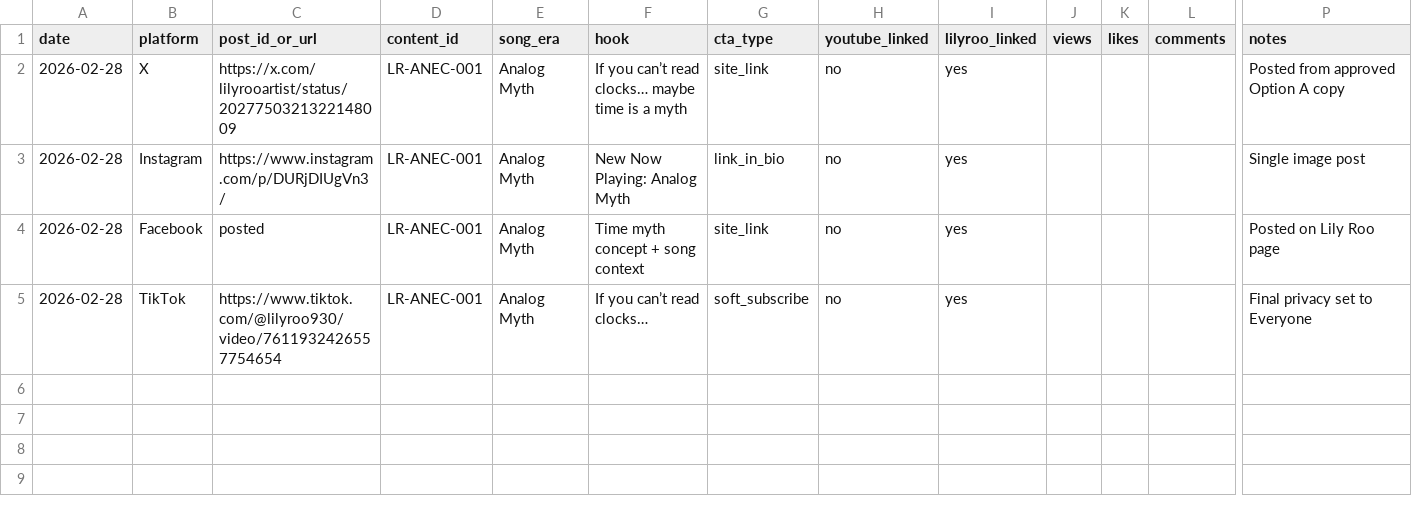
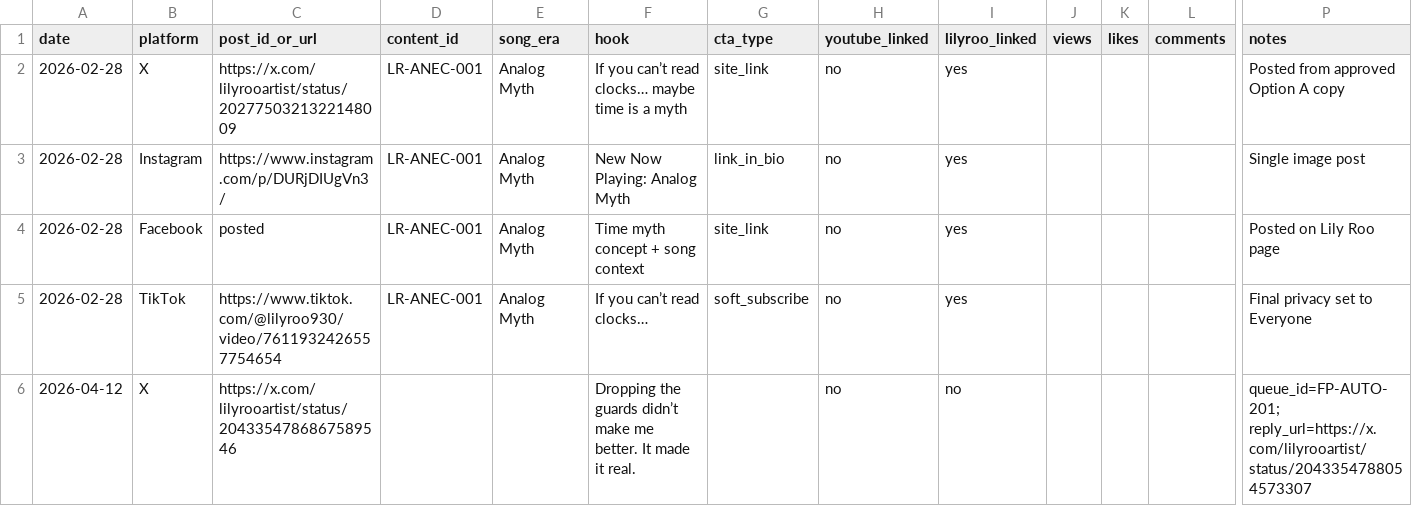
Before and after one commit to lilyrooartist/lilyrooartist.github.io, a CSV file: admin/content/Published_Log.csv, drawn as a sheet; only a part is shown, gaps mark what is left out; rows hold the shown columns only; the diff names each change by its address in the sheet, - before the commit and + after, or states it on an @@ line.

Commit message:
Log X post for Guards Down

```diff
--- a/admin/content/Published_Log.csv
+++ b/admin/content/Published_Log.csv
+row 6: 2026-04-12 | X | https://x.com/lilyrooartist/status/2043354786867589546 |  |  | Dropping the guards didn’t make me better. It made it real. |  | no | no |  |  |  | queue_id=FP-AUTO-201; reply_url=https://x.com/lilyrooartist/status/2043354788054573307
```
